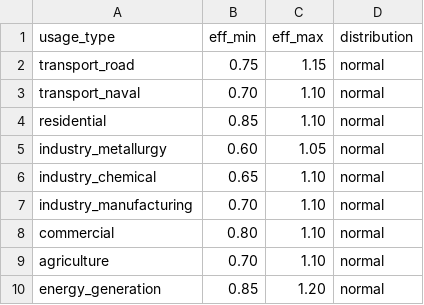
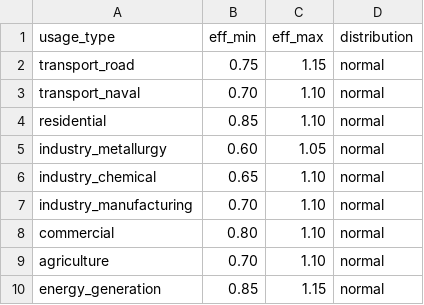
Before and after one commit to carbon-footprint-analysis/carbon-footprint-analysis, a CSV file: data/external/efficiency_profiles.csv, drawn as a sheet.

```diff
--- a/data/external/efficiency_profiles.csv
+++ b/data/external/efficiency_profiles.csv
@@ -9,2 +9,2 @@ commercial,0.80,1.10,normal
 agriculture,0.70,1.10,normal
-energy_generation,0.85,1.20,normal
+energy_generation,0.85,1.15,normal
```
Also changed, not shown: data/external/consumption_profiles.csv, data/external/fuel_parameters.csv, 7 other files.
